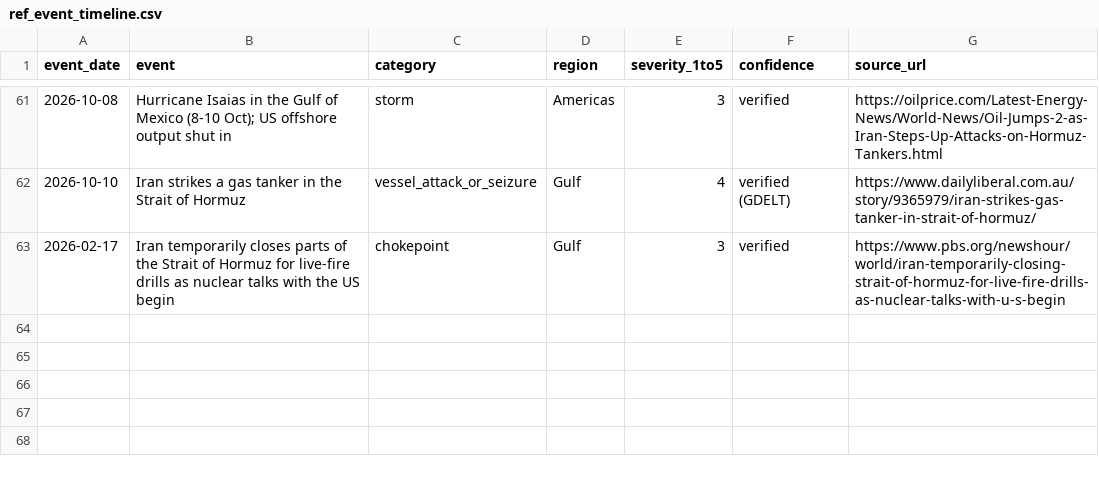
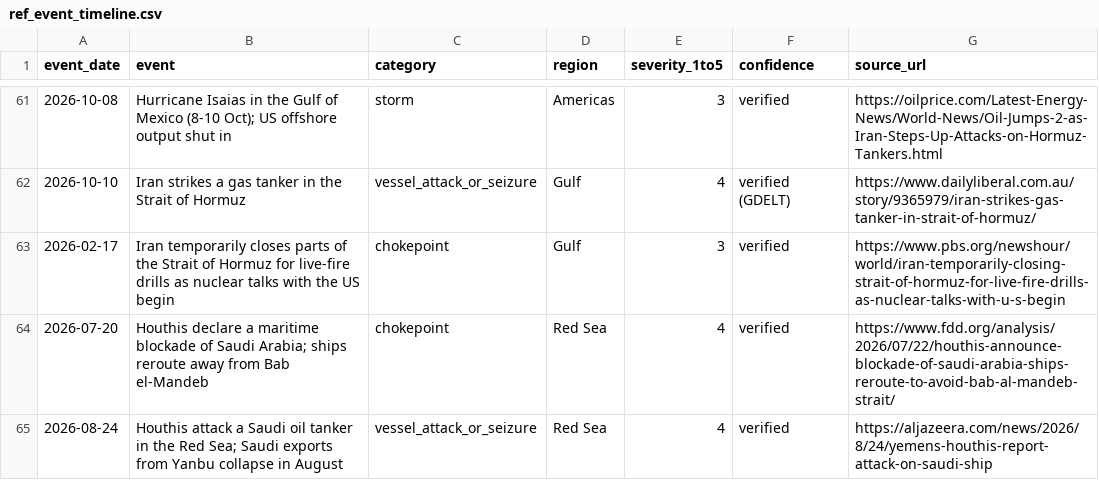
Before and after one commit to zulhaq-analytics/oil-shock-2026-databricks, a CSV file: dbt/seeds/ref_event_timeline.csv, drawn as a sheet; only a part is shown, gaps mark what is left out; the diff names each change by its address in the sheet, - before the commit and + after, or states it on an @@ line.

```diff
--- a/dbt/seeds/ref_event_timeline.csv
+++ b/dbt/seeds/ref_event_timeline.csv
+row 64: 2026-07-20 | Houthis declare a maritime blockade of Saudi Arabia; ships reroute away from Bab el-Mandeb | chokepoint | Red Sea | 4 | verified | https://www.fdd.org/analysis/2026/07/22/houthis-announce-blockade-of-saudi-arabia-ships-reroute-to-avoid-bab-al-mandeb-strait/
+row 65: 2026-08-24 | Houthis attack a Saudi oil tanker in the Red Sea; Saudi exports from Yanbu collapse in August | vessel_attack_or_seizure | Red Sea | 4 | verified | https://aljazeera.com/news/2026/8/24/yemens-houthis-report-attack-on-saudi-ship
```
Also changed, not shown: dbt/seeds/ref_price_series.csv, 29 other files.
